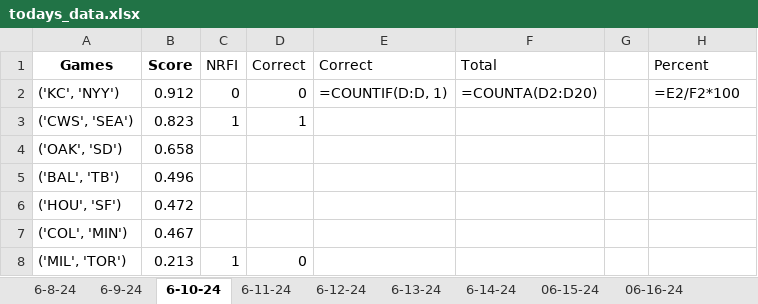
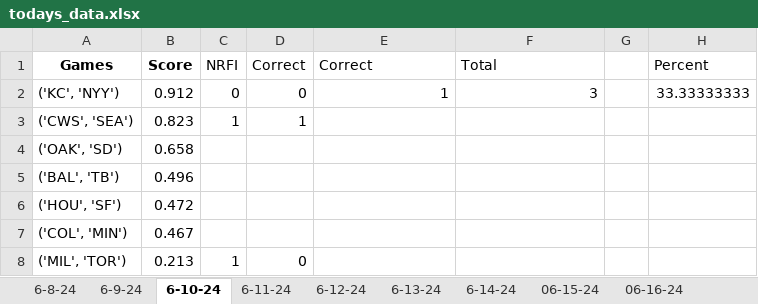
Before and after one commit to Cbkaplinger/Random-Projects, an Excel workbook: MLB/todays_data.xlsx, sheet 6-10-24, drawn as a sheet; values as stored, in another font and other column widths than the file's, no borders; formulas without a stored value are shown as written; the diff names each change by its address in the sheet, - before the commit and + after, or states it on an @@ line.

```diff
--- a/MLB/todays_data.xlsx (sheet 6-10-24)
+++ b/MLB/todays_data.xlsx (sheet 6-10-24)
-E2 (Correct): =COUNTIF(D:D, 1)
+E2 (Correct): 1
-F2 (Total): =COUNTA(D2:D20)
+F2 (Total): 3
-H2 (Percent): =E2/F2*100
+H2 (Percent): 33.33333333
```
Also changed, not shown: sheet 06-30-24, sheet 06-20-24, sheet 06-17-24, sheet 06-27-24, sheet 6-13-24, sheet 06-24-24, 15 more sheets, 1 other file.
